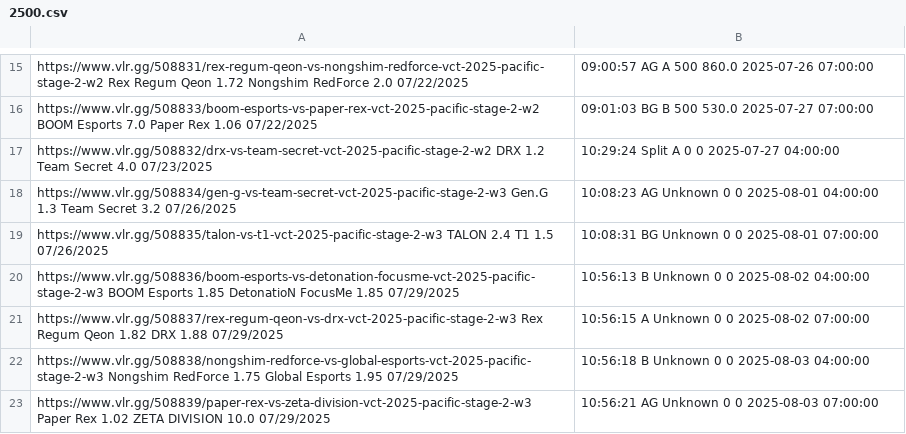
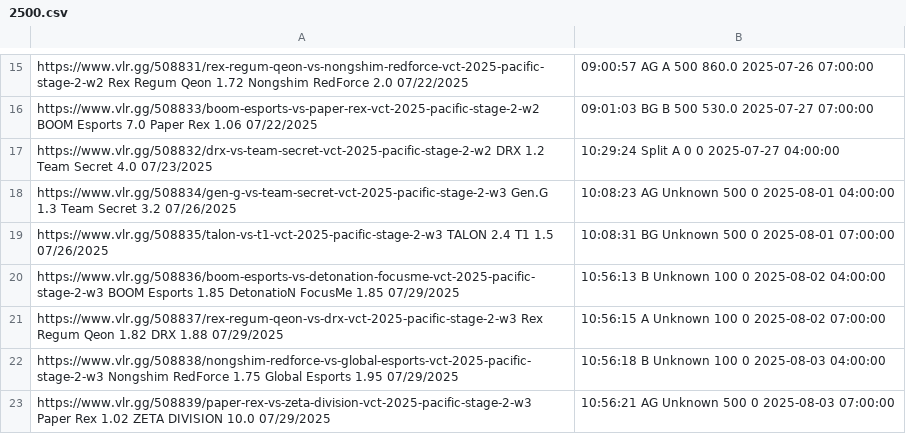
Before and after one commit to mrshmllow/platchat-backtest, a CSV file: 2500.csv, drawn as a sheet; only a part is shown, gaps mark what is left out.

```diff
--- a/2500.csv
+++ b/2500.csv
@@ -17,7 +17,7 @@ https://www.vlr.gg/508833/boom-esports-vs-paper-rex-vct-2025-pacific-stage-2-w2
 https://www.vlr.gg/508832/drx-vs-team-secret-vct-2025-pacific-stage-2-w2	DRX	1.2	Team Secret	4.0	07/23/2025, 10:29:24	Split	A	0	0	2025-07-27 04:00:00
-https://www.vlr.gg/508834/gen-g-vs-team-secret-vct-2025-pacific-stage-2-w3	Gen.G	1.3	Team Secret	3.2	07/26/2025, 10:08:23	AG	Unknown	0	0	2025-08-01 04:00:00
-https://www.vlr.gg/508835/talon-vs-t1-vct-2025-pacific-stage-2-w3	TALON	2.4	T1	1.5	07/26/2025, 10:08:31	BG	Unknown	0	0	2025-08-01 07:00:00
-https://www.vlr.gg/508836/boom-esports-vs-detonation-focusme-vct-2025-pacific-stage-2-w3	BOOM Esports	1.85	DetonatioN FocusMe	1.85	07/29/2025, 10:56:13	B	Unknown	0	0	2025-08-02 04:00:00
-https://www.vlr.gg/508837/rex-regum-qeon-vs-drx-vct-2025-pacific-stage-2-w3	Rex Regum Qeon	1.82	DRX	1.88	07/29/2025, 10:56:15	A	Unknown	0	0	2025-08-02 07:00:00
-https://www.vlr.gg/508838/nongshim-redforce-vs-global-esports-vct-2025-pacific-stage-2-w3	Nongshim RedForce	1.75	Global Esports	1.95	07/29/2025, 10:56:18	B	Unknown	0	0	2025-08-03 04:00:00
-https://www.vlr.gg/508839/paper-rex-vs-zeta-division-vct-2025-pacific-stage-2-w3	Paper Rex	1.02	ZETA DIVISION	10.0	07/29/2025, 10:56:21	AG	Unknown	0	0	2025-08-03 07:00:00
+https://www.vlr.gg/508834/gen-g-vs-team-secret-vct-2025-pacific-stage-2-w3	Gen.G	1.3	Team Secret	3.2	07/26/2025, 10:08:23	AG	Unknown	500	0	2025-08-01 04:00:00
+https://www.vlr.gg/508835/talon-vs-t1-vct-2025-pacific-stage-2-w3	TALON	2.4	T1	1.5	07/26/2025, 10:08:31	BG	Unknown	500	0	2025-08-01 07:00:00
+https://www.vlr.gg/508836/boom-esports-vs-detonation-focusme-vct-2025-pacific-stage-2-w3	BOOM Esports	1.85	DetonatioN FocusMe	1.85	07/29/2025, 10:56:13	B	Unknown	100	0	2025-08-02 04:00:00
+https://www.vlr.gg/508837/rex-regum-qeon-vs-drx-vct-2025-pacific-stage-2-w3	Rex Regum Qeon	1.82	DRX	1.88	07/29/2025, 10:56:15	A	Unknown	100	0	2025-08-02 07:00:00
+https://www.vlr.gg/508838/nongshim-redforce-vs-global-esports-vct-2025-pacific-stage-2-w3	Nongshim RedForce	1.75	Global Esports	1.95	07/29/2025, 10:56:18	B	Unknown	100	0	2025-08-03 04:00:00
+https://www.vlr.gg/508839/paper-rex-vs-zeta-division-vct-2025-pacific-stage-2-w3	Paper Rex	1.02	ZETA DIVISION	10.0	07/29/2025, 10:56:21	AG	Unknown	500	0	2025-08-03 07:00:00
```
Also changed, not shown: 2498.csv, 2501.csv.
